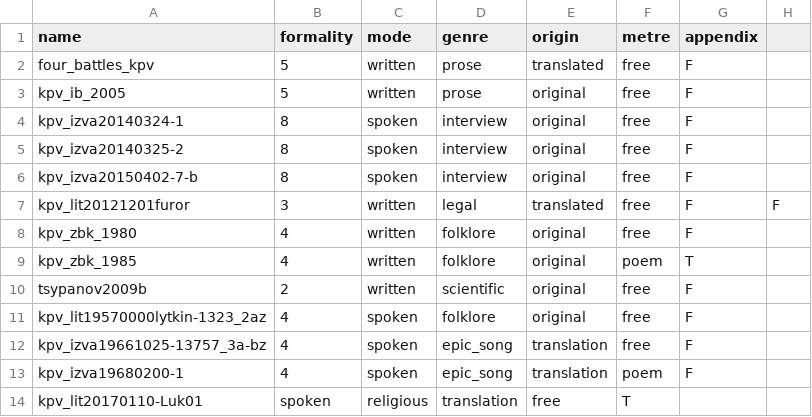
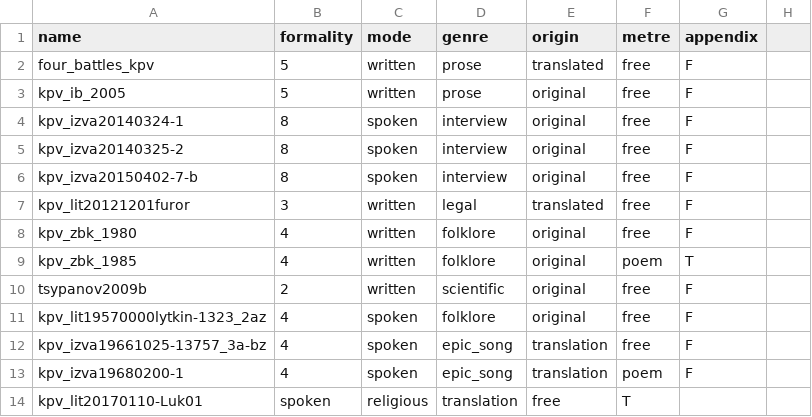
Before and after one commit to nikopartanen/freiburg20170125partanen, a CSV file: metadata.csv, drawn as a sheet.

Commit message:
Update metadata.csv

```diff
--- a/metadata.csv
+++ b/metadata.csv
@@ -6,3 +6,3 @@ kpv_izva20140325-2,8,spoken,interview,original,free,F
 kpv_izva20150402-7-b,8,spoken,interview,original,free,F
-kpv_lit20121201furor,3,written,legal,translated,free,F,F
+kpv_lit20121201furor,3,written,legal,translated,free,F
 kpv_zbk_1980,4,written,folklore,original,free,F
```
